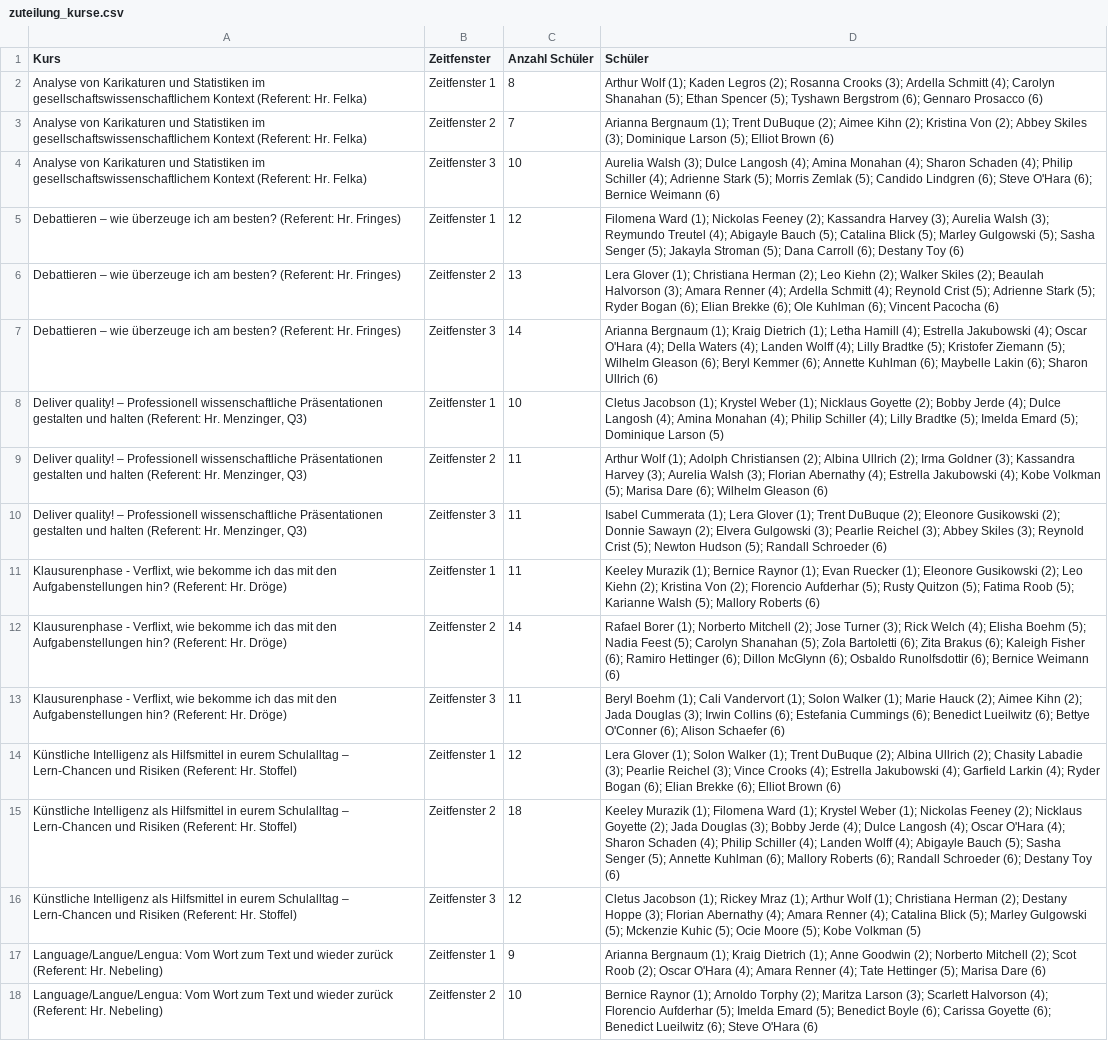
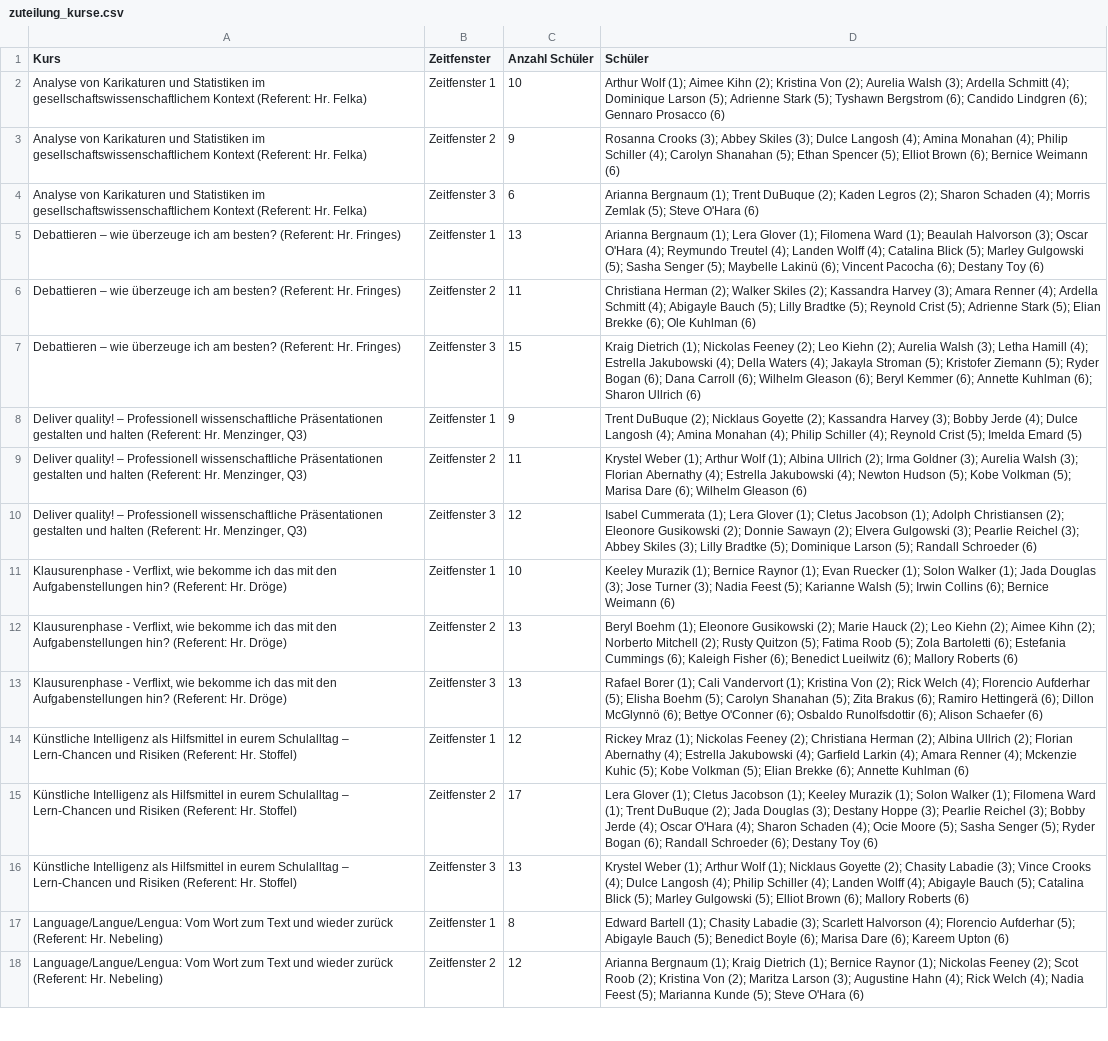
Before and after one commit to pixo2000/Apps, a CSV file: Zuteilungen/Methodentag/zuteilung_kurse.csv, drawn as a sheet; only a part is shown; the diff covers the shown part only; the diff names each change by its address in the sheet, - before the commit and + after, or states it on an @@ line.

```diff
--- a/Zuteilungen/Methodentag/zuteilung_kurse.csv
+++ b/Zuteilungen/Methodentag/zuteilung_kurse.csv
-C2 (Anzahl Schüler): 8
+C2 (Anzahl Schüler): 10
-D2 (Schüler): …Wolf (1); Kaden Legros (2); Rosanna Crooks (3); Ardella Schmitt (4); Carolyn Shanahan (5); Ethan Spencer (5); Tyshawn Bergstrom (6); Gennaro…
+D2 (Schüler): …Wolf (1); Aimee Kihn (2); Kristina Von (2); Aurelia Walsh (3); Ardella Schmitt (4); Dominique Larson (5); Adrienne Stark (5); Tyshawn Bergstrom (6); Candido Lindgren (6); Gennaro…
-C3 (Anzahl Schüler): 7
+C3 (Anzahl Schüler): 9
-D3 (Schüler): Arianna Bergnaum (1); Trent DuBuque (2); Aimee Kihn (2); Kristina Von (2); Abbey Skiles (3); Dominique Larson (5); Elliot Brown (6)
+D3 (Schüler): Rosanna Crooks (3); Abbey Skiles (3); Dulce Langosh (4); Amina Monahan (4); Philip Schiller (4); Carolyn Shanahan (5); Ethan Spencer (5); Elliot Brown (6); Bernice Weimann (6)
-C4 (Anzahl Schüler): 10
+C4 (Anzahl Schüler): 6
-D4 (Schüler): Aurelia Walsh (3); Dulce Langosh (4); Amina Monahan (4); Sharon Schaden (4); Philip Schiller (4); Adrienne Stark (5); Morris Zemlak (5); Candido Lindgren (6); Steve O'Hara (6); Bernice Weimann (6)
+D4 (Schüler): Arianna Bergnaum (1); Trent DuBuque (2); Kaden Legros (2); Sharon Schaden (4); Morris Zemlak (5); Steve O'Hara (6)
-C5 (Anzahl Schüler): 12
+C5 (Anzahl Schüler): 13
-D5 (Schüler): Filomena Ward (1); Nickolas Feeney (2); Kassandra Harvey (3); Aurelia Walsh (3); Reymundo Treutel (4); Abigayle Bauch (5); Catalina Blick (5); Marley Gulgowski (5); Sasha Senger (5); Jakayla Stroman (5); Dana Carroll (6); Destany…
+D5 (Schüler): Arianna Bergnaum (1); Lera Glover (1); Filomena Ward (1); Beaulah Halvorson (3); Oscar O'Hara (4); Reymundo Treutel (4); Landen Wolff (4); Catalina Blick (5); Marley Gulgowski (5); Sasha Senger (5); Maybelle Lakinü (6); Vincent Pacocha (6); Destany…
-C6 (Anzahl Schüler): 13
+C6 (Anzahl Schüler): 11
-D6 (Schüler): Lera Glover (1); Christiana Herman (2); Leo Kiehn (2); Walker Skiles (2); Beaulah Halvorson (3); Amara Renner (4); Ardella Schmitt (4); Reynold Crist (5); Adrienne Stark (5); Ryder Bogan (6); Elian Brekke (6); Ole Kuhlman (6); Vincent Pacocha (6)
+D6 (Schüler): Christiana Herman (2); Walker Skiles (2); Kassandra Harvey (3); Amara Renner (4); Ardella Schmitt (4); Abigayle Bauch (5); Lilly Bradtke (5); Reynold Crist (5); Adrienne Stark (5); Elian Brekke (6); Ole Kuhlman (6)
-C7 (Anzahl Schüler): 14
+C7 (Anzahl Schüler): 15
-D7 (Schüler): Arianna Bergnaum (1); Kraig Dietrich (1); Letha Hamill (4); Estrella Jakubowski (4); Oscar O'Hara (4); Della Waters (4); Landen Wolff (4); Lilly Bradtke (5); Kristofer Ziemann (5); Wilhelm Gleason (6); Beryl Kemmer (6); Annette Kuhlman (6); Maybelle Lakin (6); Sharon…
+D7 (Schüler): Kraig Dietrich (1); Nickolas Feeney (2); Leo Kiehn (2); Aurelia Walsh (3); Letha Hamill (4); Estrella Jakubowski (4); Della Waters (4); Jakayla Stroman (5); Kristofer Ziemann (5); Ryder Bogan (6); Dana Carroll (6); Wilhelm Gleason (6); Beryl Kemmer (6); Annette Kuhlman (6); Sharon…
-C8 (Anzahl Schüler): 10
+C8 (Anzahl Schüler): 9
-D8 (Schüler): Cletus Jacobson (1); Krystel Weber (1); Nicklaus Goyette (2); Bobby Jerde (4); Dulce Langosh (4); Amina Monahan (4); Philip Schiller (4); Lilly Bradtke (5); Imelda Emard (5); Dominique Larson (5)
+D8 (Schüler): Trent DuBuque (2); Nicklaus Goyette (2); Kassandra Harvey (3); Bobby Jerde (4); Dulce Langosh (4); Amina Monahan (4); Philip Schiller (4); Reynold Crist (5); Imelda Emard (5)
-D9 (Schüler): Arthur Wolf (1); Adolph Christiansen (2); Albina Ullrich (2); Irma Goldner (3); Kassandra Harvey (3); Aurelia Walsh (3); Florian Abernathy (4); Estrella Jakubowski (4); Kobe Volkman…
+D9 (Schüler): Krystel Weber (1); Arthur Wolf (1); Albina Ullrich (2); Irma Goldner (3); Aurelia Walsh (3); Florian Abernathy (4); Estrella Jakubowski (4); Newton Hudson (5); Kobe Volkman…
-C10 (Anzahl Schüler): 11
+C10 (Anzahl Schüler): 12
-D10 (Schüler): …Glover (1); Trent DuBuque (2); Eleonore Gusikowski (2); Donnie Sawayn (2); Elvera Gulgowski (3); Pearlie Reichel (3); Abbey Skiles (3); Reynold Crist (5); Newton Hudson (5); Randall…
+D10 (Schüler): …Glover (1); Cletus Jacobson (1); Adolph Christiansen (2); Eleonore Gusikowski (2); Donnie Sawayn (2); Elvera Gulgowski (3); Pearlie Reichel (3); Abbey Skiles (3); Lilly Bradtke (5); Dominique Larson (5); Randall…
-C11 (Anzahl Schüler): 11
+C11 (Anzahl Schüler): 10
-D11 (Schüler): …Ruecker (1); Eleonore Gusikowski (2); Leo Kiehn (2); Kristina Von (2); Florencio Aufderhar (5); Rusty Quitzon (5); Fatima Roob (5); Karianne Walsh (5); Mallory Roberts (6)
+D11 (Schüler): …Ruecker (1); Solon Walker (1); Jada Douglas (3); Jose Turner (3); Nadia Feest (5); Karianne Walsh (5); Irwin Collins (6); Bernice Weimann (6)
-C12 (Anzahl Schüler): 14
+C12 (Anzahl Schüler): 13
-D12 (Schüler): Rafael Borer (1); Norberto Mitchell (2); Jose Turner (3); Rick Welch (4); Elisha Boehm (5); Nadia Feest (5); Carolyn Shanahan (5); Zola Bartoletti (6); Zita Brakus (6); Kaleigh Fisher (6); Ramiro Hettinger (6); Dillon McGlynn (6); Osbaldo Runolfsdottir (6); Bernice Weimann (6)
+D12 (Schüler): Beryl Boehm (1); Eleonore Gusikowski (2); Marie Hauck (2); Leo Kiehn (2); Aimee Kihn (2); Norberto Mitchell (2); Rusty Quitzon (5); Fatima Roob (5); Zola Bartoletti (6); Estefania Cummings (6); Kaleigh Fisher (6); Benedict Lueilwitz (6); Mallory Roberts (6)
-C13 (Anzahl Schüler): 11
+C13 (Anzahl Schüler): 13
-D13 (Schüler): Beryl Boehm (1); Cali Vandervort (1); Solon Walker (1); Marie Hauck (2); Aimee Kihn (2); Jada Douglas (3); Irwin Collins (6); Estefania Cummings (6); Benedict Lueilwitz (6); Bettye O'Conner (6); Alison…
+D13 (Schüler): Rafael Borer (1); Cali Vandervort (1); Kristina Von (2); Rick Welch (4); Florencio Aufderhar (5); Elisha Boehm (5); Carolyn Shanahan (5); Zita Brakus (6); Ramiro Hettingerä (6); Dillon McGlynnö (6); Bettye O'Conner (6); Osbaldo Runolfsdottir (6); Alison…
-D14 (Schüler): Lera Glover (1); Solon Walker (1); Trent DuBuque (2); Albina Ullrich (2); Chasity Labadie (3); Pearlie Reichel (3); Vince Crooks (4); Estrella Jakubowski (4); Garfield Larkin (4); Ryder Bogan (6); Elian Brekke (6); Elliot Brown (6)
+D14 (Schüler): Rickey Mraz (1); Nickolas Feeney (2); Christiana Herman (2); Albina Ullrich (2); Florian Abernathy (4); Estrella Jakubowski (4); Garfield Larkin (4); Amara Renner (4); Mckenzie Kuhic (5); Kobe Volkman (5); Elian Brekke (6); Annette Kuhlman (6)
-C15 (Anzahl Schüler): 18
+C15 (Anzahl Schüler): 17
-D15 (Schüler): Keeley Murazik (1); Filomena Ward (1); Krystel Weber (1); Nickolas Feeney (2); Nicklaus Goyette (2); Jada Douglas (3); Bobby Jerde (4); Dulce Langosh (4); Oscar O'Hara (4); Sharon Schaden (4); Philip Schiller (4); Landen Wolff (4); Abigayle Bauch (5); Sasha Senger (5); Annette Kuhlman (6); Mallory Roberts (6); Randall…
+D15 (Schüler): Lera Glover (1); Cletus Jacobson (1); Keeley Murazik (1); Solon Walker (1); Filomena Ward (1); Trent DuBuque (2); Jada Douglas (3); Destany Hoppe (3); Pearlie Reichel (3); Bobby Jerde (4); Oscar O'Hara (4); Sharon Schaden (4); Ocie Moore (5); Sasha Senger (5); Ryder Bogan (6); Randall…
-C16 (Anzahl Schüler): 12
+C16 (Anzahl Schüler): 13
-D16 (Schüler): Cletus Jacobson (1); Rickey Mraz (1); Arthur Wolf (1); Christiana Herman (2); Destany Hoppe (3); Florian Abernathy (4); Amara Renner (4); Catalina Blick (5); Marley Gulgowski (5); Mckenzie Kuhic (5); Ocie Moore (5); Kobe Volkman (5)
+D16 (Schüler): Krystel Weber (1); Arthur Wolf (1); Nicklaus Goyette (2); Chasity Labadie (3); Vince Crooks (4); Dulce Langosh (4); Philip Schiller (4); Landen Wolff (4); Abigayle Bauch (5); Catalina Blick (5); Marley Gulgowski (5); Elliot Brown (6); Mallory Roberts (6)
-C17 (Anzahl Schüler): 9
+C17 (Anzahl Schüler): 8
-D17 (Schüler): Arianna Bergnaum (1); Kraig Dietrich (1); Anne Goodwin (2); Norberto Mitchell (2); Scot Roob (2); Oscar O'Hara (4); Amara Renner (4); Tate Hettinger (5); Marisa Dare (6)
+D17 (Schüler): Edward Bartell (1); Chasity Labadie (3); Scarlett Halvorson (4); Florencio Aufderhar (5); Abigayle Bauch (5); Benedict Boyle (6); Marisa Dare (6); Kareem Upton (6)
-C18 (Anzahl Schüler): 10
+C18 (Anzahl Schüler): 12
-D18 (Schüler): Bernice Raynor (1); Arnoldo Torphy (2); Maritza Larson (3); Scarlett Halvorson (4); Florencio Aufderhar (5); Imelda Emard (5); Benedict Boyle (6); Carissa Goyette (6); Benedict Lueilwitz (6); Steve O'Hara…
+D18 (Schüler): Arianna Bergnaum (1); Kraig Dietrich (1); Bernice Raynor (1); Nickolas Feeney (2); Scot Roob (2); Kristina Von (2); Maritza Larson (3); Augustine Hahn (4); Rick Welch (4); Nadia Feest (5); Marianna Kunde (5); Steve O'Hara…
```
Also changed, not shown: 1 added row, 1 removed row and 41 edited cells elsewhere in this file, Zuteilungen/Methodentag/zuteilung_schueler.csv, 8 other files.
